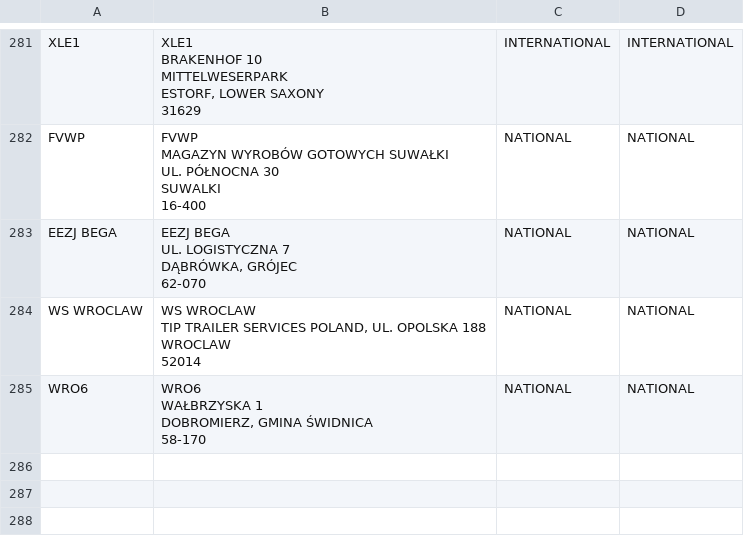
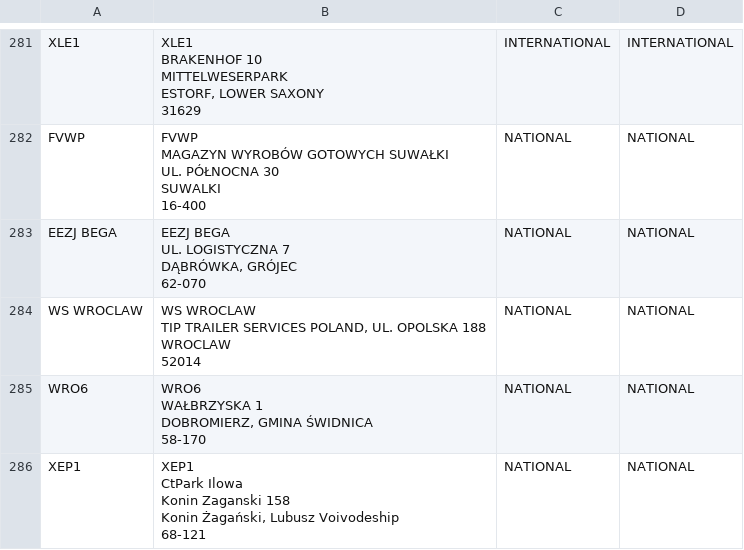
Before and after one commit to s-pro-v/kierunki, a CSV file: ListaKierunkow.csv, drawn as a sheet; only a part is shown, gaps mark what is left out; ↵ is a line break in a cell; the diff names each change by its address in the sheet, - before the commit and + after, or states it on an @@ line.

Commit message:
[CSV] Aktualizacja kierunku: XEP1 (NATIONAL)

```diff
--- a/ListaKierunkow.csv
+++ b/ListaKierunkow.csv
+row 286: XEP1 | XEP1 ↵ CtPark Ilowa ↵ Konin Zaganski 158 ↵ Konin Żagański, Lubusz Voivodeship ↵ 68-121 | NATIONAL | NATIONAL
```
